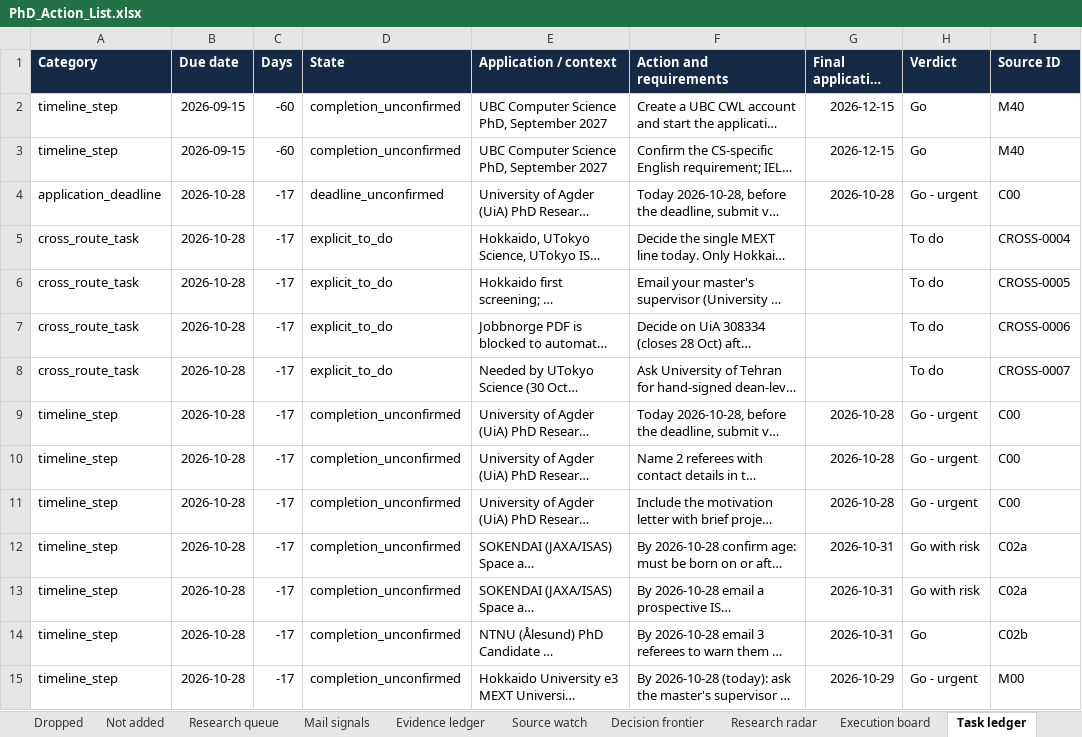
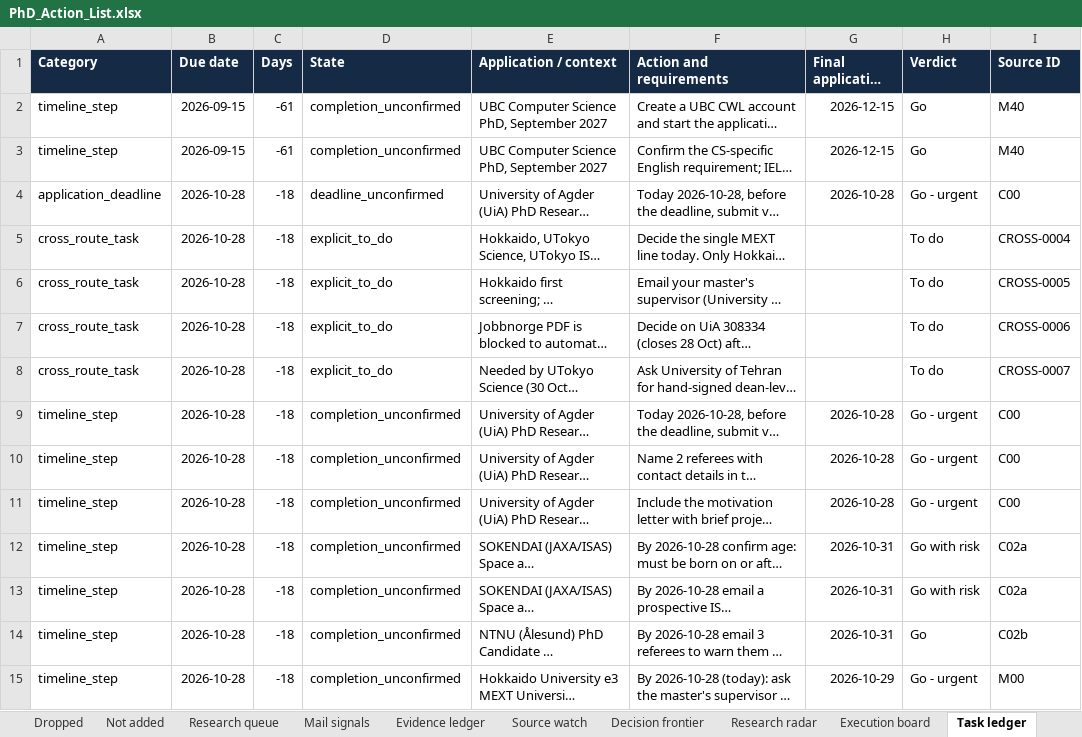
Before and after one commit to Armanasq/phd_tracker, an Excel workbook: PhD_Action_List.xlsx, sheet Task ledger, drawn as a sheet; only a part is shown; long unchanged cells end in …; values as stored, in another font and other column widths than the file's, no borders; the diff covers the shown part only; the diff names each change by its address in the sheet, - before the commit and + after, or states it on an @@ line.

```diff
--- a/PhD_Action_List.xlsx (sheet Task ledger)
+++ b/PhD_Action_List.xlsx (sheet Task ledger)
-C2:C3 (Days): -60
+C2:C3 (Days): -61
-C4:C15 (Days): -17
+C4:C15 (Days): -18
```
Also changed, not shown: 658 edited cells elsewhere in this sheet, sheet Execution board, sheet Decision frontier, sheet Source watch, sheet Read me, sheet Action list, 38 other files.
